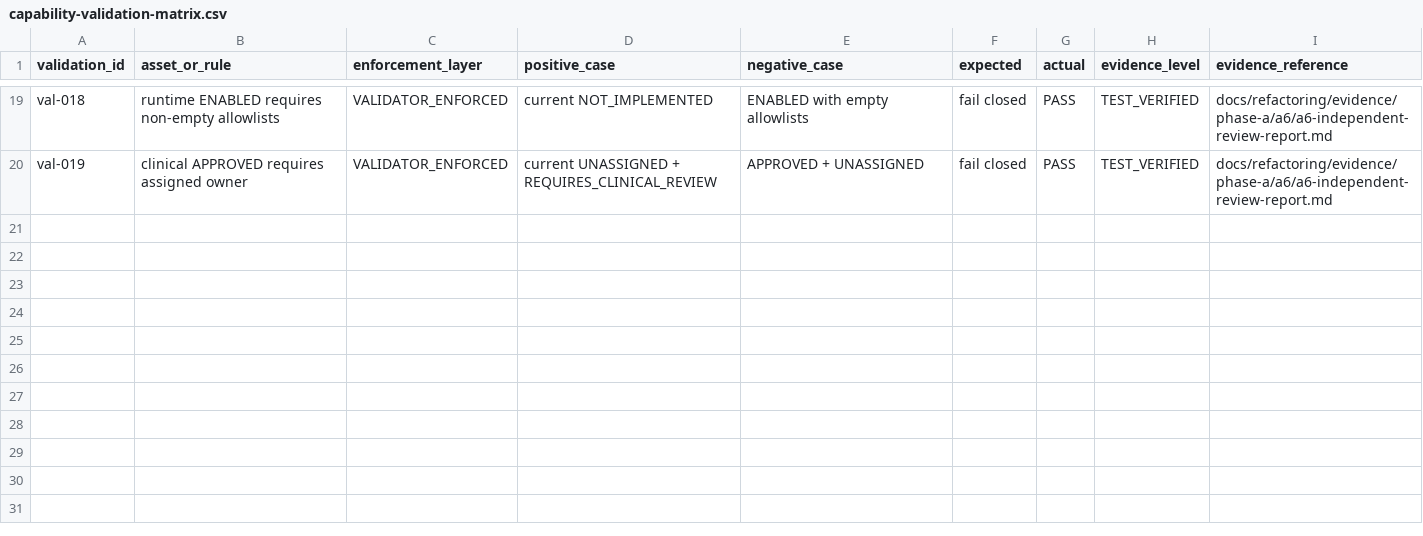
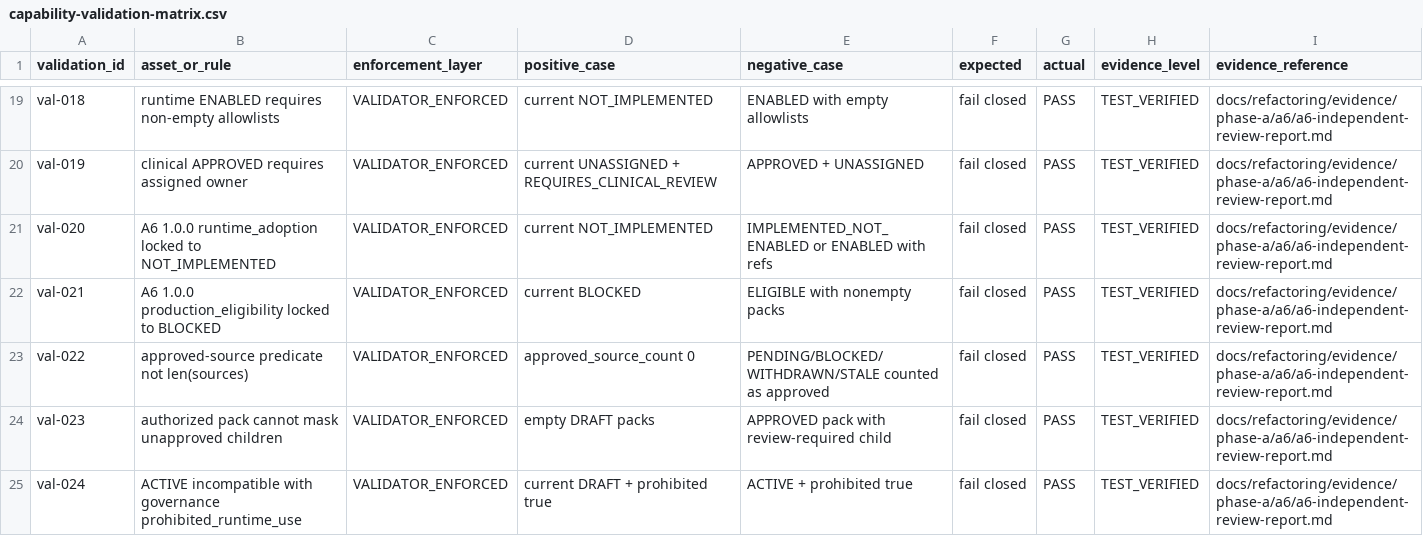
Before and after one commit to cxjchelsea/AIdoctor, a CSV file: docs/refactoring/evidence/phase-a/a6/capability-validation-matrix.csv, drawn as a sheet; only a part is shown, gaps mark what is left out.

```diff
--- a/docs/refactoring/evidence/phase-a/a6/capability-validation-matrix.csv
+++ b/docs/refactoring/evidence/phase-a/a6/capability-validation-matrix.csv
@@ -20 +20,6 @@ val-018,runtime ENABLED requires non-empty allowlists,VALIDATOR_ENFORCED,current
 val-019,clinical APPROVED requires assigned owner,VALIDATOR_ENFORCED,current UNASSIGNED + REQUIRES_CLINICAL_REVIEW,APPROVED + UNASSIGNED,fail closed,PASS,TEST_VERIFIED,docs/refactoring/evidence/phase-a/a6/a6-independent-review-report.md
+val-020,A6 1.0.0 runtime_adoption locked to NOT_IMPLEMENTED,VALIDATOR_ENFORCED,current NOT_IMPLEMENTED,IMPLEMENTED_NOT_ENABLED or ENABLED with refs,fail closed,PASS,TEST_VERIFIED,docs/refactoring/evidence/phase-a/a6/a6-independent-review-report.md
+val-021,A6 1.0.0 production_eligibility locked to BLOCKED,VALIDATOR_ENFORCED,current BLOCKED,ELIGIBLE with nonempty packs,fail closed,PASS,TEST_VERIFIED,docs/refactoring/evidence/phase-a/a6/a6-independent-review-report.md
+val-022,approved-source predicate not len(sources),VALIDATOR_ENFORCED,approved_source_count 0,PENDING/BLOCKED/WITHDRAWN/STALE counted as approved,fail closed,PASS,TEST_VERIFIED,docs/refactoring/evidence/phase-a/a6/a6-independent-review-report.md
+val-023,authorized pack cannot mask unapproved children,VALIDATOR_ENFORCED,empty DRAFT packs,APPROVED pack with review-required child,fail closed,PASS,TEST_VERIFIED,docs/refactoring/evidence/phase-a/a6/a6-independent-review-report.md
+val-024,ACTIVE incompatible with governance prohibited_runtime_use,VALIDATOR_ENFORCED,current DRAFT + prohibited true,ACTIVE + prohibited true,fail closed,PASS,TEST_VERIFIED,docs/refactoring/evidence/phase-a/a6/a6-independent-review-report.md
```
Also changed, not shown: docs/refactoring/evidence/phase-a/a6/a6-independent-review-findings.csv, 2 other files.
